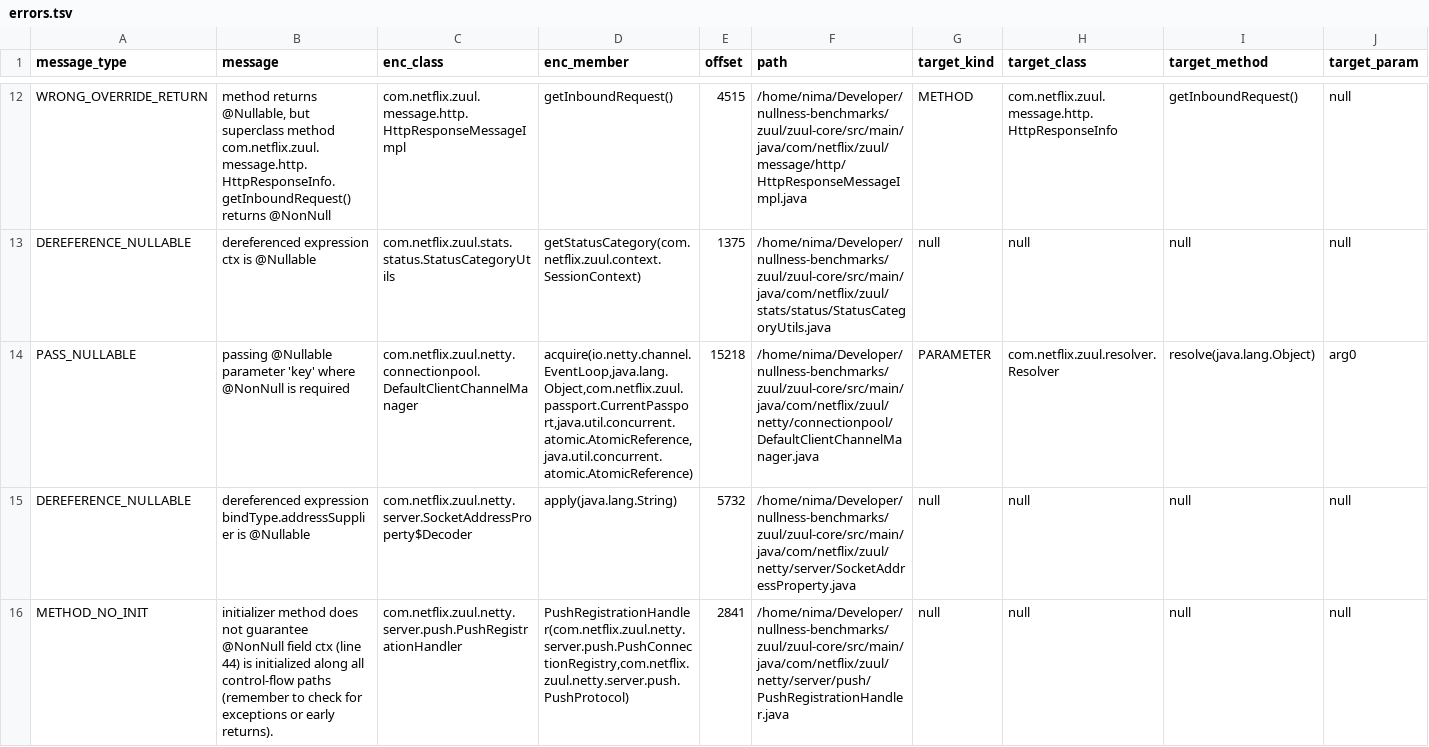
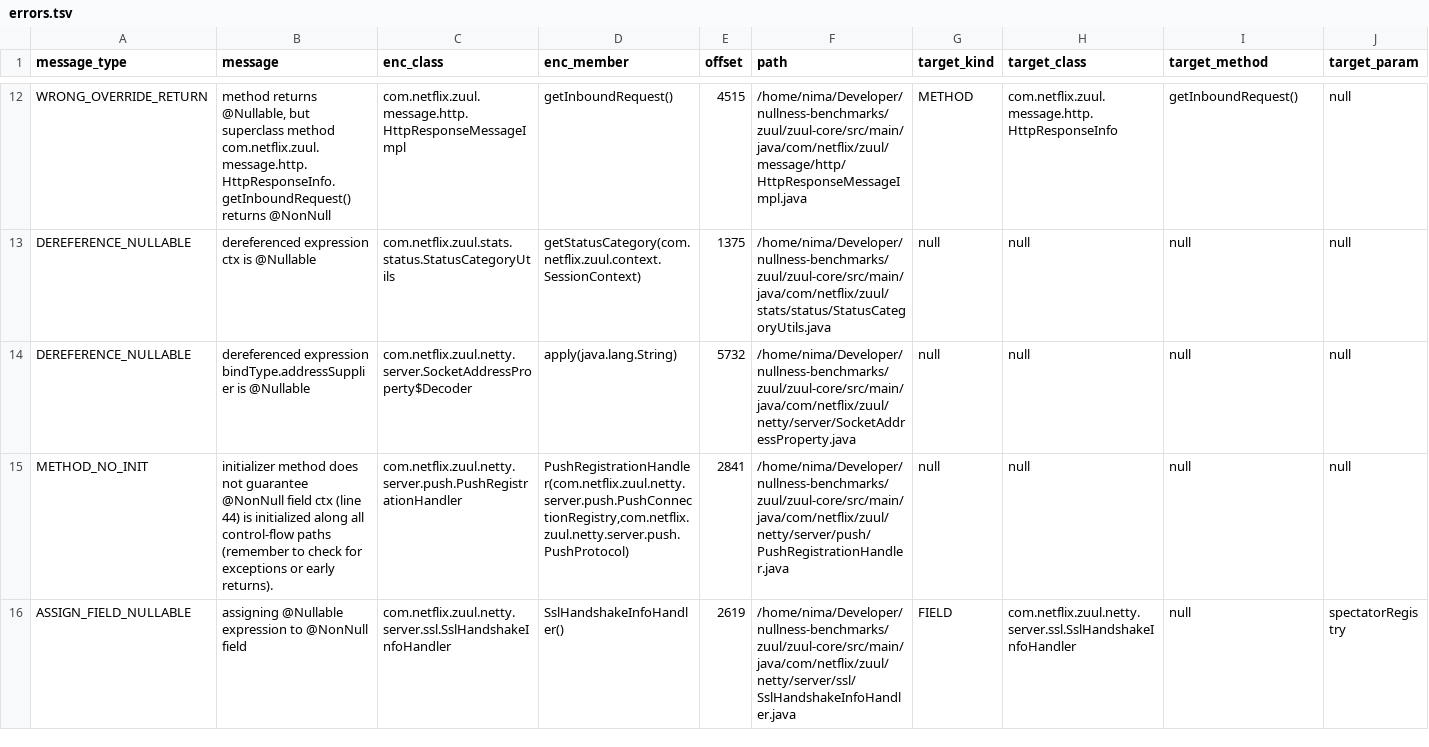
Before and after one commit to nimakarimipour/zuul, a TSV file: annotator-out/0/errors.tsv, drawn as a sheet; only a part is shown, gaps mark what is left out; the shorter side is filled out with more unchanged rows; rows hold the shown columns only; the diff names each change by its address in the sheet, - before the commit and + after, or states it on an @@ line.

Commit message:
before:19to18 - Type='PASS_NULLABLE', message='passing @Nullable parameter 'key' where @NonNull is required' /home/nima/Developer/nullness-benchmarks/zuul/zuul-core/src/main/java/com/netflix/zuul/netty/connectionpool/DefaultClientChannelManager.java:382     final DiscoveryResult chosenServer = dynamicServerResolver.resolve(key);

```diff
--- a/annotator-out/0/errors.tsv
+++ b/annotator-out/0/errors.tsv
-row 14: PASS_NULLABLE | passing @Nullable parameter 'key' where @NonNull is required | com.netflix.zuul.netty.connectionpool.DefaultClientChannelManager | acquire(io.netty.channel.EventLoop,java.lang.Object,com.netflix.zuul.passport.CurrentPassport,java.util.concurrent.atomic.AtomicReference,java.util.concurrent.atomic.AtomicReference) | 15218 | /home/nima/Developer/nullness-benchmarks/zuul/zuul-core/src/main/java/com/netflix/zuul/netty/connectionpool/DefaultClientChannelManager.java | PARAMETER | com.netflix.zuul.resolver.Resolver | resolve(java.lang.Object) | arg0
```
Also changed, not shown: 3 other files.
